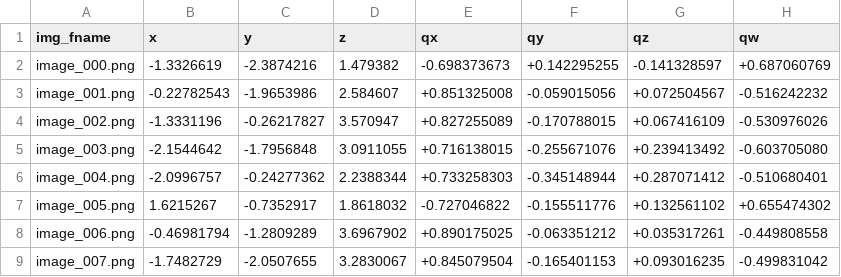
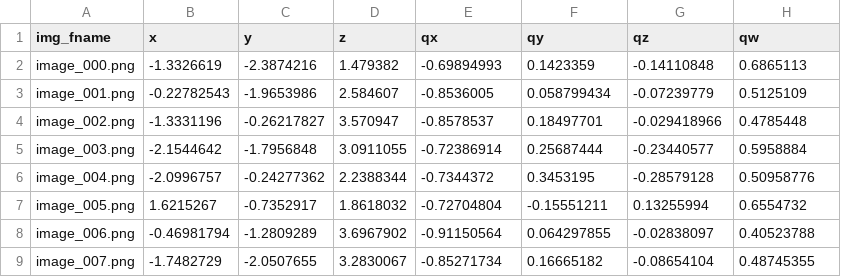
Before and after one commit to rschwa6308/PyCamCal, a CSV file: examples/synthetic_calibration_example/dataset/true_camera_poses.csv, drawn as a sheet; only a part is shown; the diff covers the shown part only.

Commit message:
Fix dataset generation

```diff
--- a/examples/synthetic_calibration_example/dataset/true_camera_poses.csv
+++ b/examples/synthetic_calibration_example/dataset/true_camera_poses.csv
@@ -1,9 +1,9 @@
 img_fname,x,y,z,qx,qy,qz,qw
-image_000.png,-1.3326619,-2.3874216,1.479382,-0.698373673,+0.142295255,-0.141328597,+0.687060769
-image_001.png,-0.22782543,-1.9653986,2.584607,+0.851325008,-0.059015056,+0.072504567,-0.516242232
-image_002.png,-1.3331196,-0.26217827,3.570947,+0.827255089,-0.170788015,+0.067416109,-0.530976026
-image_003.png,-2.1544642,-1.7956848,3.0911055,+0.716138015,-0.255671076,+0.239413492,-0.603705080
-image_004.png,-2.0996757,-0.24277362,2.2388344,+0.733258303,-0.345148944,+0.287071412,-0.510680401
-image_005.png,1.6215267,-0.7352917,1.8618032,-0.727046822,-0.155511776,+0.132561102,+0.655474302
-image_006.png,-0.46981794,-1.2809289,3.6967902,+0.890175025,-0.063351212,+0.035317261,-0.449808558
-image_007.png,-1.7482729,-2.0507655,3.2830067,+0.845079504,-0.165401153,+0.093016235,-0.499831042
+image_000.png,-1.3326619,-2.3874216,1.479382,-0.69894993,0.1423359,-0.14110848,0.6865113
+image_001.png,-0.22782543,-1.9653986,2.584607,-0.8536005,0.058799434,-0.07239779,0.5125109
+image_002.png,-1.3331196,-0.26217827,3.570947,-0.8578537,0.18497701,-0.029418966,0.4785448
+image_003.png,-2.1544642,-1.7956848,3.0911055,-0.72386914,0.25687444,-0.23440577,0.5958884
+image_004.png,-2.0996757,-0.24277362,2.2388344,-0.7344372,0.3453195,-0.28579128,0.50958776
+image_005.png,1.6215267,-0.7352917,1.8618032,-0.72704804,-0.15551211,0.13255994,0.6554732
+image_006.png,-0.46981794,-1.2809289,3.6967902,-0.91150564,0.064297855,-0.02838097,0.40523788
+image_007.png,-1.7482729,-2.0507655,3.2830067,-0.85271734,0.16665182,-0.08654104,0.48745355
```
Also changed, not shown: 48 edited cells elsewhere in this file, 24 other files.
